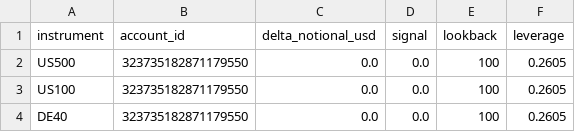
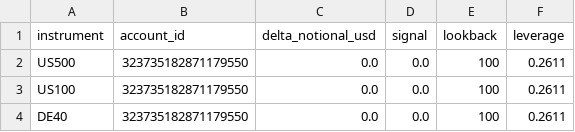
Before and after one commit to Sabofxx/sabo-quant-prod, a CSV file: sabo_lit/sandbox/live/index/prop_delta_orders_latest.csv, drawn as a sheet.

Commit message:
Strategy index run 2026-11-11

```diff
--- a/sabo_lit/sandbox/live/index/prop_delta_orders_latest.csv
+++ b/sabo_lit/sandbox/live/index/prop_delta_orders_latest.csv
@@ -1,4 +1,4 @@
 instrument,account_id,delta_notional_usd,signal,lookback,leverage
-US500,323735182871179550,0.0,0.0,100,0.2605
-US100,323735182871179550,0.0,0.0,100,0.2605
-DE40,323735182871179550,0.0,0.0,100,0.2605
+US500,323735182871179550,0.0,0.0,100,0.2611
+US100,323735182871179550,0.0,0.0,100,0.2611
+DE40,323735182871179550,0.0,0.0,100,0.2611
```
Also changed, not shown: 3 other files.
